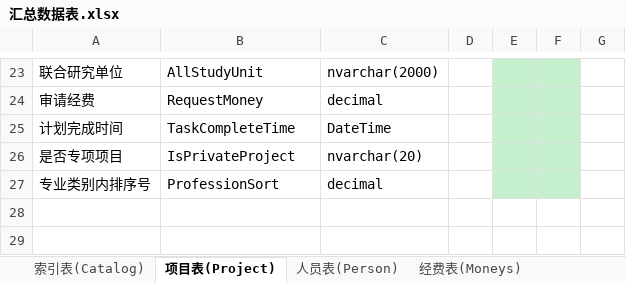
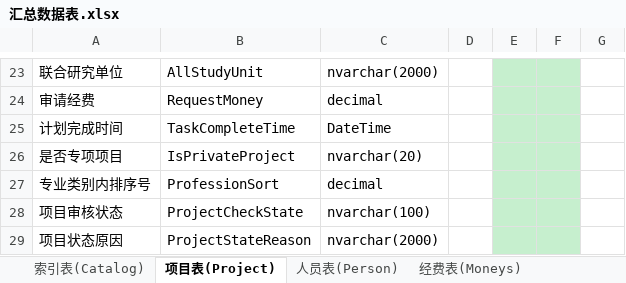
Before and after one commit to wcss2010/PublicManager-MilitaryReporter-, an Excel workbook: Code/PublicManager/PublicManager/汇总数据表.xlsx, sheet 项目表(Project), drawn as a sheet; only a part is shown, gaps mark what is left out; values as stored, in another font and other column widths than the file's, no borders; the diff names each change by its address in the sheet, - before the commit and + after, or states it on an @@ line.

```diff
--- a/Code/PublicManager/PublicManager/汇总数据表.xlsx (sheet 项目表(Project))
+++ b/Code/PublicManager/PublicManager/汇总数据表.xlsx (sheet 项目表(Project))
+row 28: 项目审核状态 | ProjectCheckState | nvarchar(100)
+row 29: 项目状态原因 | ProjectStateReason | nvarchar(2000)
```
Also changed, not shown: other sheet tabs, 3 other files.
